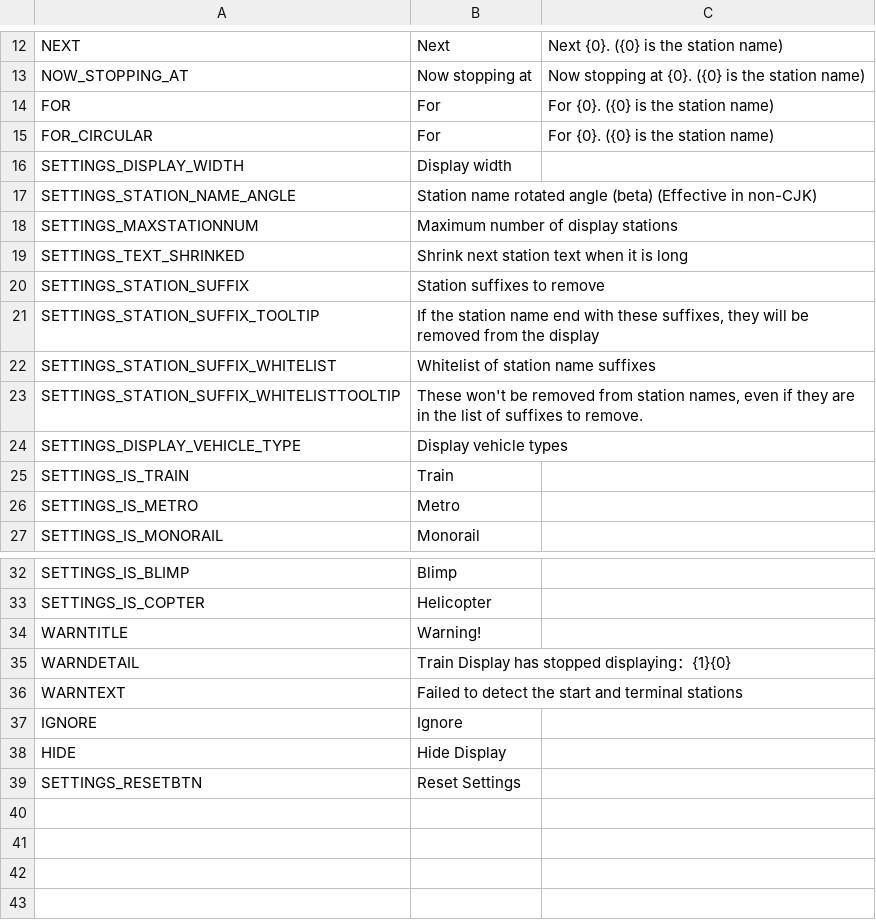
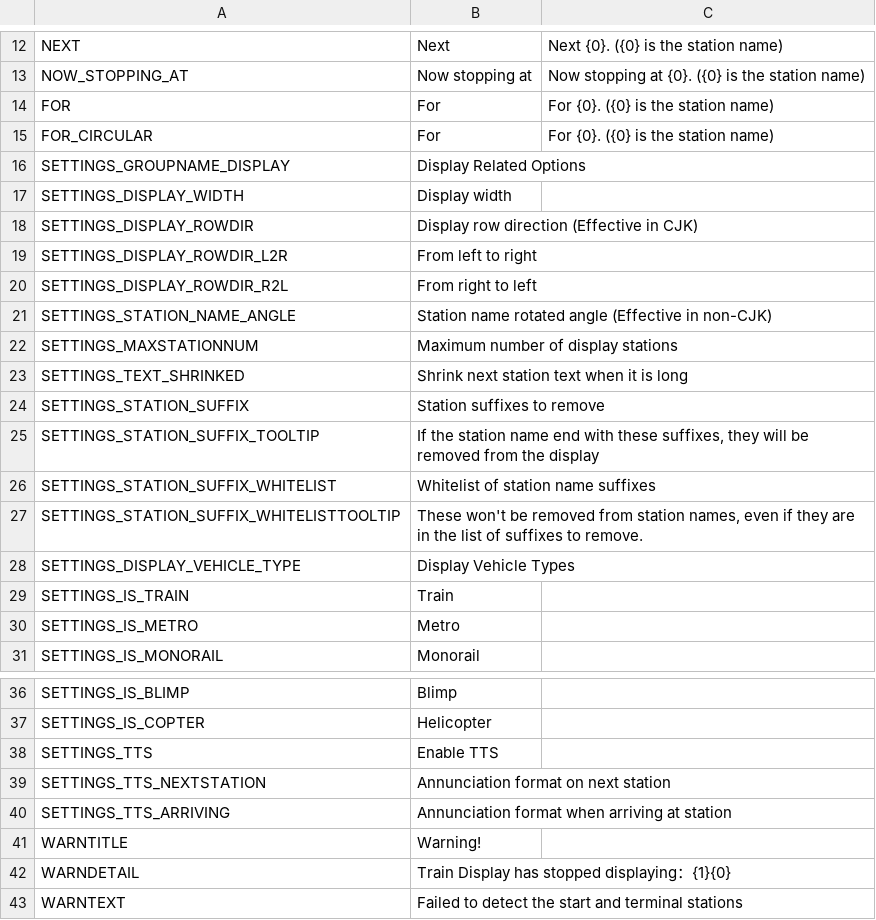
Before and after one commit to will258012/TrainDisplayUpdated, a CSV file: TrainDisplay/Translations/en-EN.csv, drawn as a sheet; only a part is shown, gaps mark what is left out; the shorter side is filled out with more unchanged rows; addresses are those after the commit; the diff names each change by its address in the sheet, - before the commit and + after, or states it on an @@ line.

Commit message:
v1.5
- Add TTS feature
- Display row direction now adjustable
- Update translations

```diff
--- a/TrainDisplay/Translations/en-EN.csv
+++ b/TrainDisplay/Translations/en-EN.csv
+row 16: SETTINGS_GROUPNAME_DISPLAY | Display Related Options
+row 18: SETTINGS_DISPLAY_ROWDIR | Display row direction (Effective in CJK)
+row 19: SETTINGS_DISPLAY_ROWDIR_L2R | From left to right
+row 20: SETTINGS_DISPLAY_ROWDIR_R2L | From right to left
-B21: …rotated angle (beta) (Effective in…
+B21: …rotated angle (Effective in…
-B28: Display vehicle types
+B28: Display Vehicle Types
+row 38: SETTINGS_TTS | Enable TTS
+row 39: SETTINGS_TTS_NEXTSTATION | Annunciation format on next station
+row 40: SETTINGS_TTS_ARRIVING | Annunciation format when arriving at station
```
Also changed, not shown: TrainDisplay/Translations/zh-CN.csv, 8 other files.
